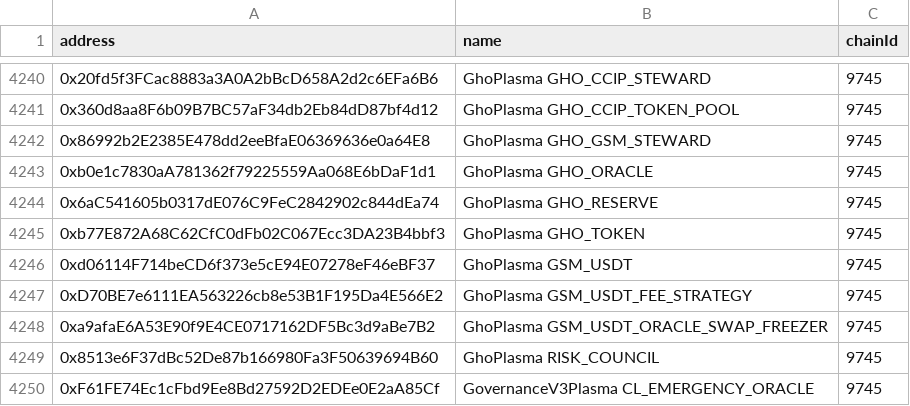
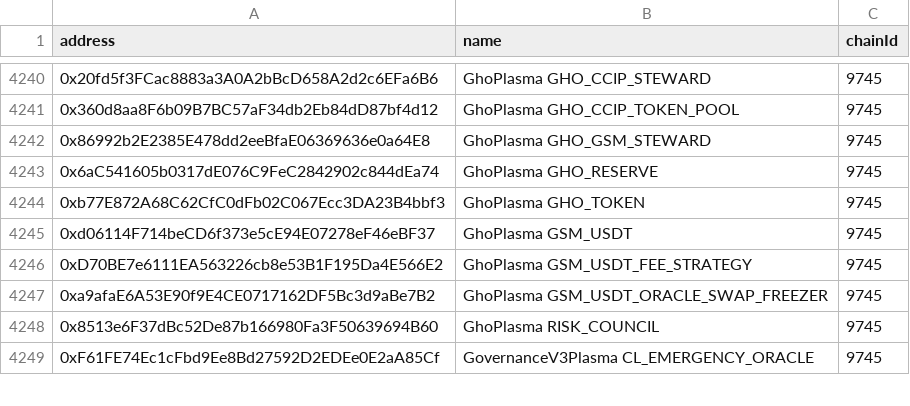
Before and after one commit to bgd-labs/aave-address-book, a CSV file: safe.csv, drawn as a sheet; only a part is shown, gaps mark what is left out.

Commit message:
Remove redundant gho oracle from gho plasma.

```diff
--- a/safe.csv
+++ b/safe.csv
@@ -4242,3 +4242,2 @@ address,name,chainId
 0x86992b2E2385E478dd2eeBfaE06369636e0a64E8,GhoPlasma GHO_GSM_STEWARD,9745
-0xb0e1c7830aA781362f79225559Aa068E6bDaF1d1,GhoPlasma GHO_ORACLE,9745
 0x6aC541605b0317dE076C9FeC2842902c844dEa74,GhoPlasma GHO_RESERVE,9745
```
Also changed, not shown: 3 other files.
